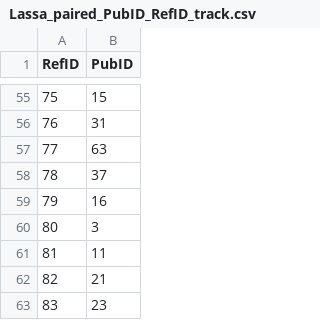
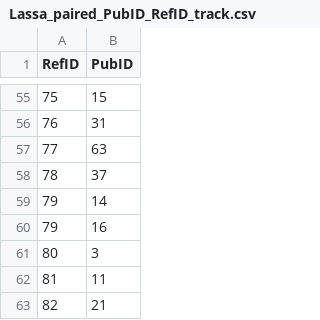
Before and after one commit to hivdb/GenBankRefs, a CSV file: OutputData/Lassa/Lassa_paired_PubID_RefID_track.csv, drawn as a sheet; only a part is shown, gaps mark what is left out; the shorter side is filled out with more unchanged rows; the diff names each change by its address in the sheet, - before the commit and + after, or states it on an @@ line.

Commit message:
feat: update lassa

```diff
--- a/OutputData/Lassa/Lassa_paired_PubID_RefID_track.csv
+++ b/OutputData/Lassa/Lassa_paired_PubID_RefID_track.csv
+row 59: 79 | 14
```
Also changed, not shown: 5 other files.
